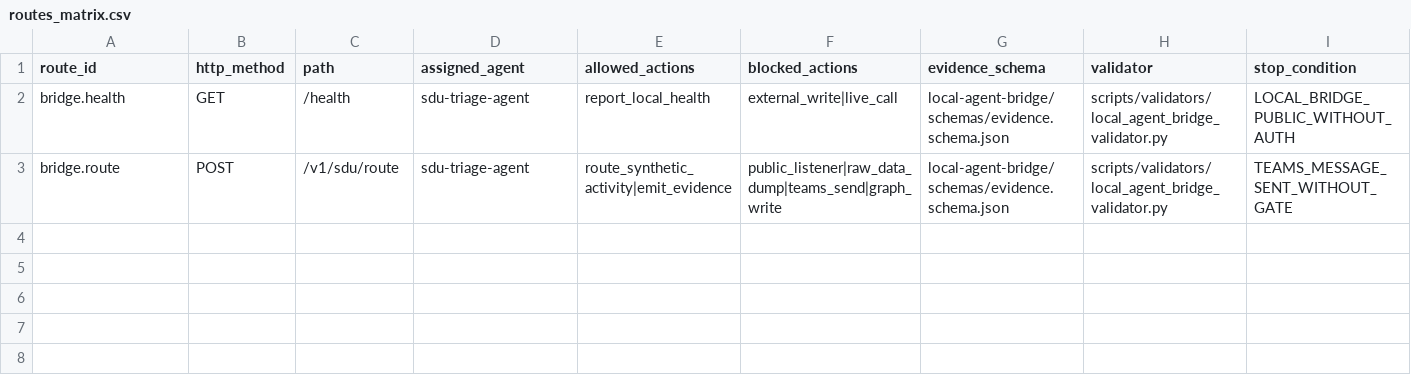
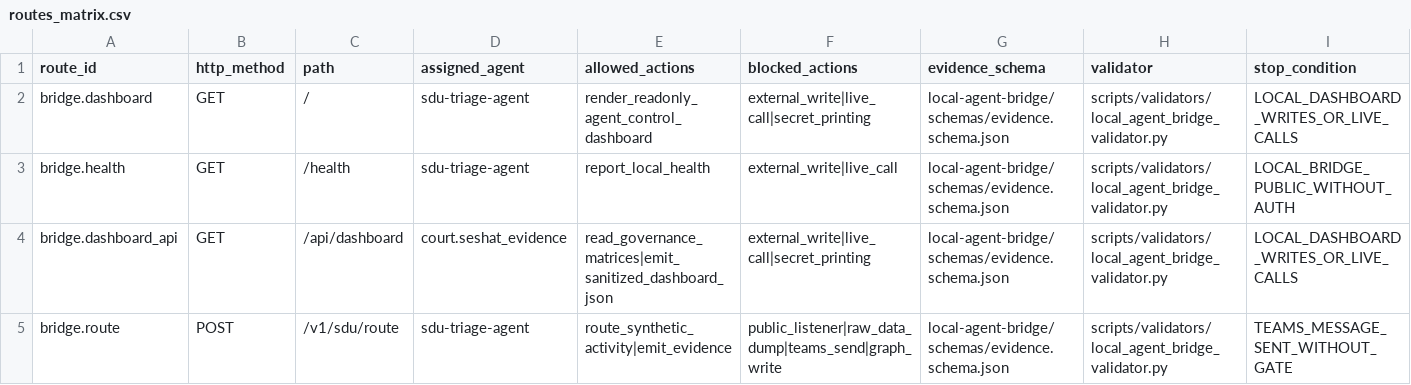
Before and after one commit to universo-rey/cabina-universal-d, a CSV file: local-agent-bridge/matrices/routes_matrix.csv, drawn as a sheet; only a part is shown; rows hold the shown columns only; the diff names each change by its address in the sheet, - before the commit and + after, or states it on an @@ line.

Commit message:
Add local agent control dashboard

```diff
--- a/local-agent-bridge/matrices/routes_matrix.csv
+++ b/local-agent-bridge/matrices/routes_matrix.csv
+row 2: bridge.dashboard | GET | / | sdu-triage-agent | render_readonly_agent_control_dashboard | external_write|live_call|secret_printing | local-agent-bridge/schemas/evidence.schema.json | scripts/validators/local_agent_bridge_validator.py | LOCAL_DASHBOARD_WRITES_OR_LIVE_CALLS
+row 4: bridge.dashboard_api | GET | /api/dashboard | court.seshat_evidence | read_governance_matrices|emit_sanitized_dashboard_json | external_write|live_call|secret_printing | local-agent-bridge/schemas/evidence.schema.json | scripts/validators/local_agent_bridge_validator.py | LOCAL_DASHBOARD_WRITES_OR_LIVE_CALLS
```
Also changed, not shown: 6 other files.
